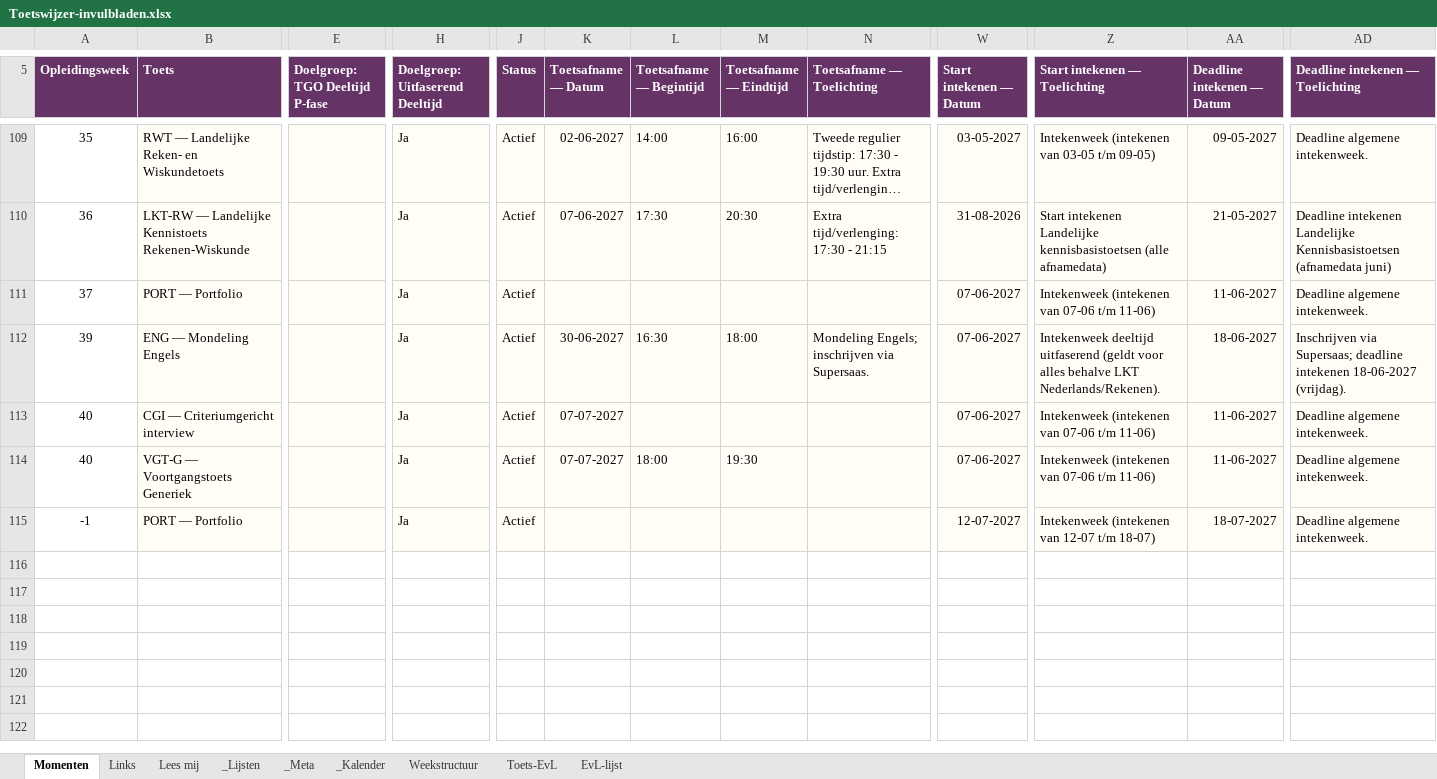
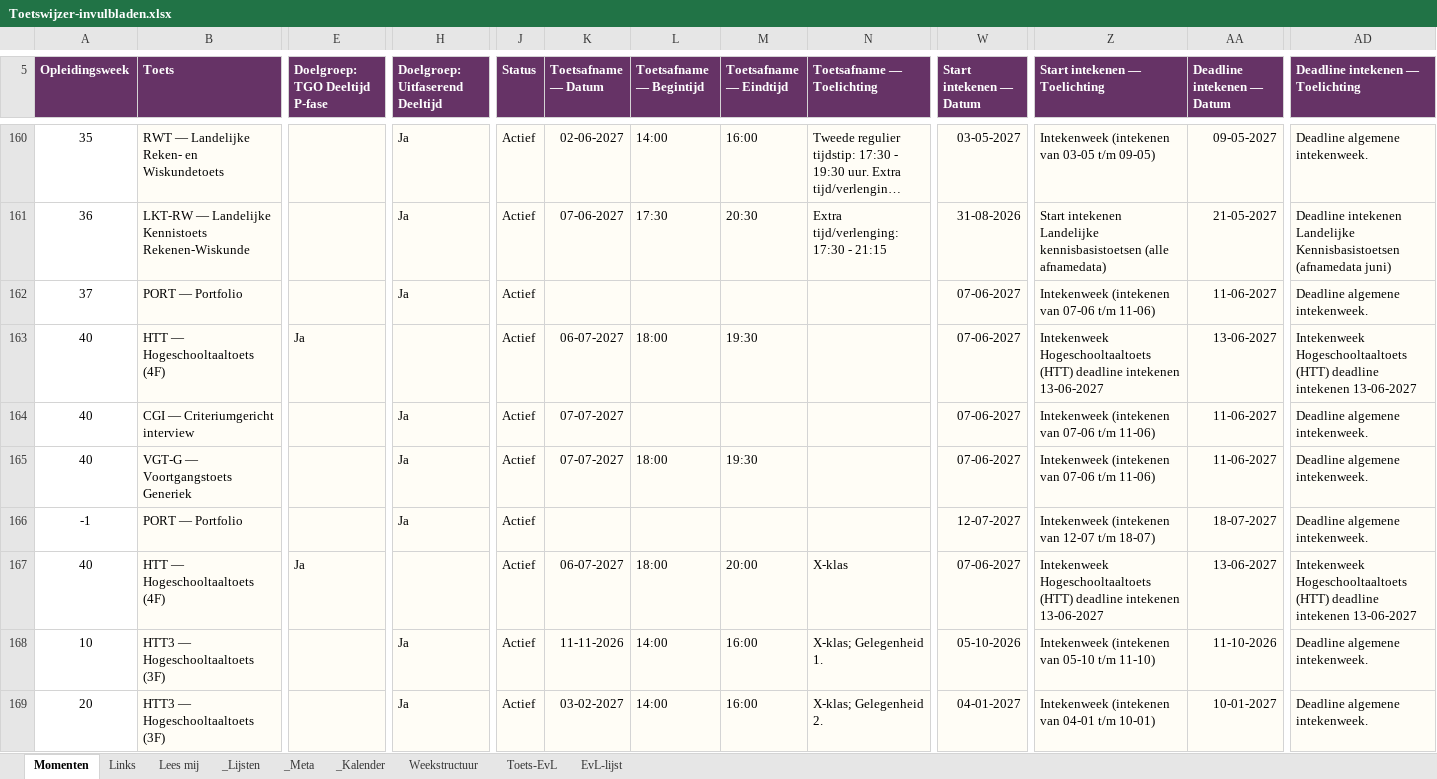
Before and after one commit to CorneelBakkes/Toetswijzer-v2.1, an Excel workbook: Toetswijzer-invulbladen.xlsx, sheet Momenten, drawn as a sheet; only a part is shown, gaps mark what is left out; long unchanged cells end in …; values as stored, in another font and other column widths than the file's, no borders; removed rows and columns are numbered as before the commit, all else as after; rows hold the shown columns only; the diff covers the shown part only; the diff names each change by its address in the sheet, - before the commit and + after, or states it on an @@ line.

```diff
--- a/Toetswijzer-invulbladen.xlsx (sheet Momenten)
+++ b/Toetswijzer-invulbladen.xlsx (sheet Momenten)
-row 112: 39 | ENG — Mondeling Engels |  | Ja | Actief | 30-06-2027 | 16:30 | 18:00 | Mondeling Engels; inschrijven via Supersaas. | 07-06-2027 | Intekenweek deeltijd uitfaserend (geldt voor alles behalve LKT Nederlands/Rekenen). | 18-06-2027 | Inschrijven via Supersaas; deadline intekenen 18-06-2027 (vrijdag).
+row 163: 40 | HTT — Hogeschooltaaltoets (4F) | Ja |  | Actief | 06-07-2027 | 18:00 | 19:30 |  | 07-06-2027 | Intekenweek Hogeschooltaaltoets (HTT) deadline intekenen 13-06-2027 | 13-06-2027 | Intekenweek Hogeschooltaaltoets (HTT) deadline intekenen 13-06-2027
+row 167: 40 | HTT — Hogeschooltaaltoets (4F) | Ja |  | Actief | 06-07-2027 | 18:00 | 20:00 | X-klas | 07-06-2027 | Intekenweek Hogeschooltaaltoets (HTT) deadline intekenen 13-06-2027 | 13-06-2027 | Intekenweek Hogeschooltaaltoets (HTT) deadline intekenen 13-06-2027
+row 168: 10 | HTT3 — Hogeschooltaaltoets (3F) |  | Ja | Actief | 11-11-2026 | 14:00 | 16:00 | X-klas; Gelegenheid 1. | 05-10-2026 | Intekenweek (intekenen van 05-10 t/m 11-10) | 11-10-2026 | Deadline algemene intekenweek.
+row 169: 20 | HTT3 — Hogeschooltaaltoets (3F) |  | Ja | Actief | 03-02-2027 | 14:00 | 16:00 | X-klas; Gelegenheid 2. | 04-01-2027 | Intekenweek (intekenen van 04-01 t/m 10-01) | 10-01-2027 | Deadline algemene intekenweek.
```
Also changed, not shown: 63 added rows, 4 removed rows and 46 edited cells elsewhere in this sheet, sheet _Lijsten.
